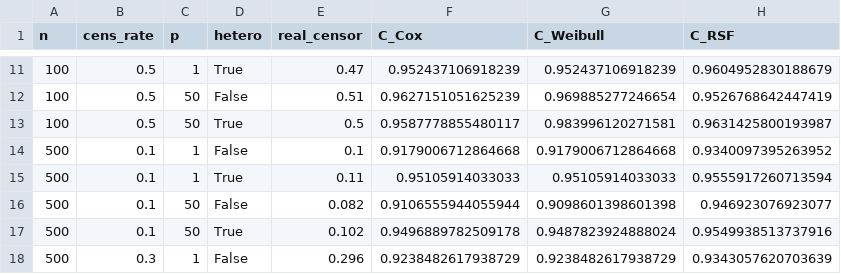
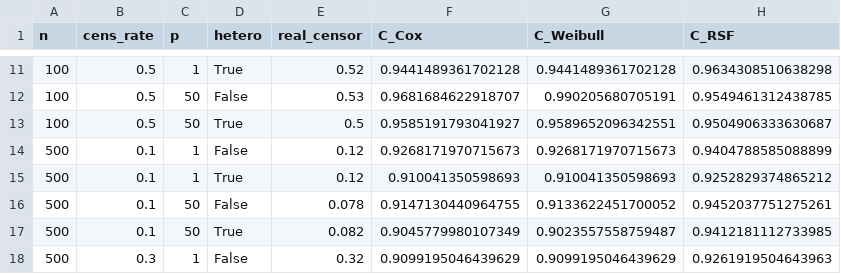
Before and after one commit to Jiayang578/conformalized_survival, a CSV file: 代码/模型拟合结果.csv, drawn as a sheet; only a part is shown, gaps mark what is left out; the diff covers the shown part only.

```diff
--- a/代码/模型拟合结果.csv
+++ b/代码/模型拟合结果.csv
@@ -11,8 +11,8 @@ n,cens_rate,p,hetero,real_censor,C_Cox,C_Weibull,C_RSF
-100,0.5,1,True,0.47,0.952437106918239,0.952437106918239,0.9604952830188679
-100,0.5,50,False,0.51,0.9627151051625239,0.969885277246654,0.9526768642447419
-100,0.5,50,True,0.5,0.9587778855480117,0.983996120271581,0.9631425800193987
-500,0.1,1,False,0.1,0.9179006712864668,0.9179006712864668,0.9340097395263952
-500,0.1,1,True,0.11,0.95105914033033,0.95105914033033,0.9555917260713594
-500,0.1,50,False,0.082,0.9106555944055944,0.9098601398601398,0.946923076923077
-500,0.1,50,True,0.102,0.9496889782509178,0.9487823924888024,0.9549938513737916
-500,0.3,1,False,0.296,0.9238482617938729,0.9238482617938729,0.9343057620703639
+100,0.5,1,True,0.52,0.9441489361702128,0.9441489361702128,0.9634308510638298
+100,0.5,50,False,0.53,0.9681684622918707,0.990205680705191,0.9549461312438785
+100,0.5,50,True,0.5,0.9585191793041927,0.9589652096342551,0.9504906333630687
+500,0.1,1,False,0.12,0.9268171970715673,0.9268171970715673,0.9404788585088899
+500,0.1,1,True,0.12,0.910041350598693,0.910041350598693,0.9252829374865212
+500,0.1,50,False,0.078,0.9147130440964755,0.9133622451700052,0.9452037751275261
+500,0.1,50,True,0.082,0.9045779980107349,0.9023557558759487,0.9412181112733985
+500,0.3,1,False,0.32,0.9099195046439629,0.9099195046439629,0.9261919504643963
```
Also changed, not shown: 106 edited cells elsewhere in this file, 代码/Traditional_CSA_results.csv, 21 other files.
